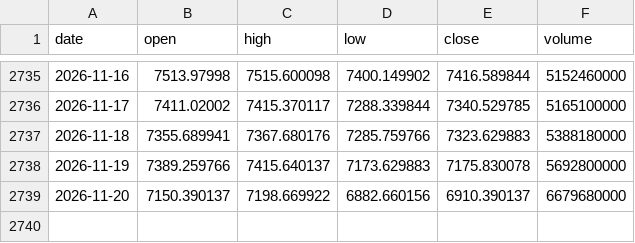
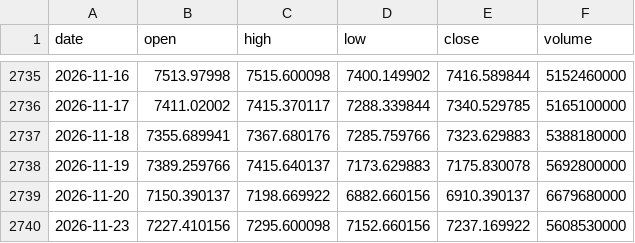
Before and after one commit to chikuang/market-pulse-dashboard, a CSV file: docs/latest/data/US.csv, drawn as a sheet; only a part is shown, gaps mark what is left out.

```diff
--- a/docs/latest/data/US.csv
+++ b/docs/latest/data/US.csv
@@ -2739 +2739,2 @@ date,open,high,low,close,volume
 2026-11-20,7150.390137,7198.669922,6882.660156,6910.390137,6679680000
+2026-11-23,7227.410156,7295.600098,7152.660156,7237.169922,5608530000
```
Also changed, not shown: docs/latest/data/CA.csv, docs/latest/data/NASDAQ.csv, 9 other files.
